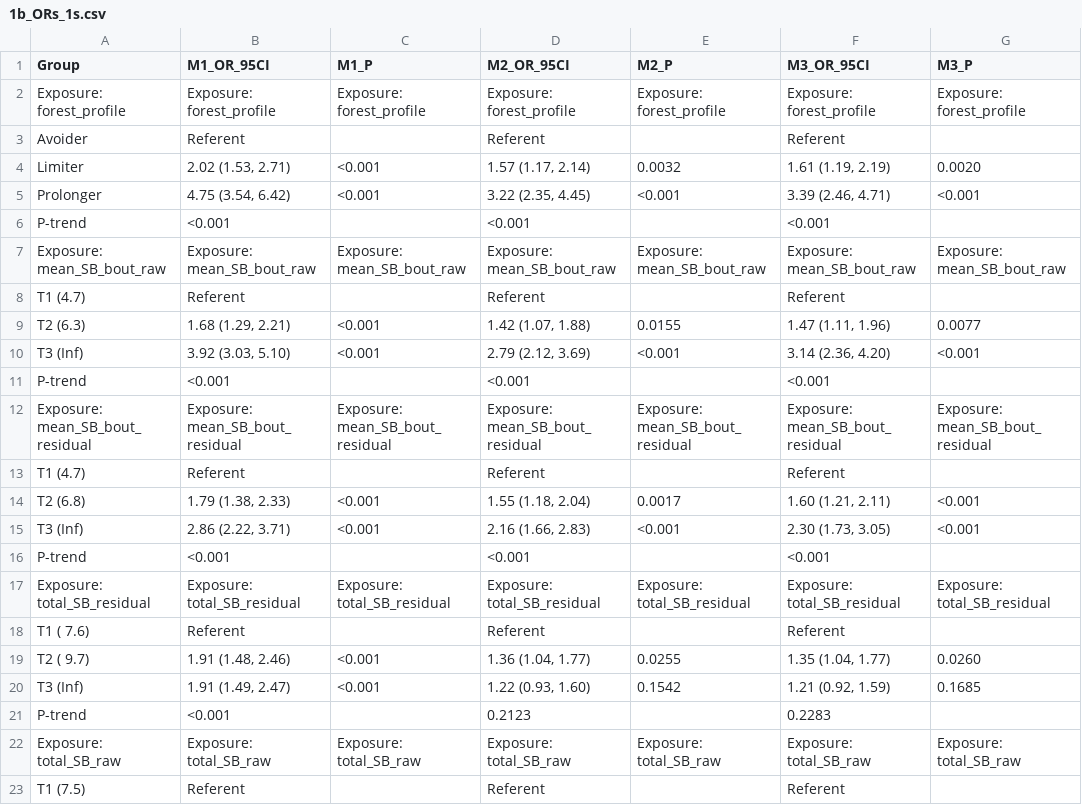
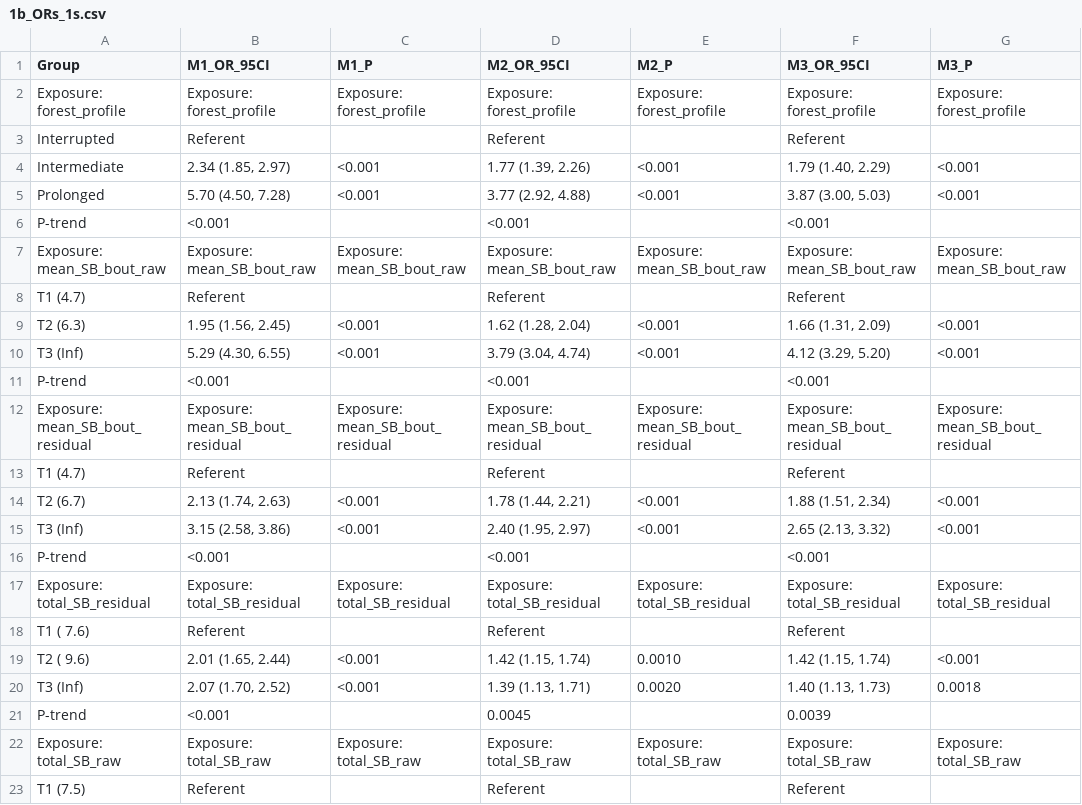
Before and after one commit to paulhibbing/SBprofiles, a CSV file: manuscript_code/2b_Epi/1b_ORs_1s.csv, drawn as a sheet; only a part is shown; the diff covers the shown part only.

```diff
--- a/manuscript_code/2b_Epi/1b_ORs_1s.csv
+++ b/manuscript_code/2b_Epi/1b_ORs_1s.csv
@@ -2,5 +2,5 @@ Group,M1_OR_95CI,M1_P,M2_OR_95CI,M2_P,M3_OR_95CI,M3_P
 Exposure: forest_profile,Exposure: forest_profile,Exposure: forest_profile,Exposure: forest_profile,Exposure: forest_profile,Exposure: forest_profile,Exposure: forest_profile
-  Avoider,Referent,"",Referent,"",Referent,""
-  Limiter,"2.02 (1.53, 2.71)",<0.001,"1.57 (1.17, 2.14)",0.0032,"1.61 (1.19, 2.19)",0.0020
-  Prolonger,"4.75 (3.54, 6.42)",<0.001,"3.22 (2.35, 4.45)",<0.001,"3.39 (2.46, 4.71)",<0.001
+  Interrupted,Referent,"",Referent,"",Referent,""
+  Intermediate,"2.34 (1.85, 2.97)",<0.001,"1.77 (1.39, 2.26)",<0.001,"1.79 (1.40, 2.29)",<0.001
+  Prolonged,"5.70 (4.50, 7.28)",<0.001,"3.77 (2.92, 4.88)",<0.001,"3.87 (3.00, 5.03)",<0.001
   P-trend,<0.001,"",<0.001,"",<0.001,""
@@ -8,4 +8,4 @@ Exposure: mean_SB_bout_raw,Exposure: mean_SB_bout_raw,Exposure: mean_SB_bout_raw
   T1 (4.7),Referent,"",Referent,"",Referent,""
-  T2 (6.3),"1.68 (1.29, 2.21)",<0.001,"1.42 (1.07, 1.88)",0.0155,"1.47 (1.11, 1.96)",0.0077
-  T3 (Inf),"3.92 (3.03, 5.10)",<0.001,"2.79 (2.12, 3.69)",<0.001,"3.14 (2.36, 4.20)",<0.001
+  T2 (6.3),"1.95 (1.56, 2.45)",<0.001,"1.62 (1.28, 2.04)",<0.001,"1.66 (1.31, 2.09)",<0.001
+  T3 (Inf),"5.29 (4.30, 6.55)",<0.001,"3.79 (3.04, 4.74)",<0.001,"4.12 (3.29, 5.20)",<0.001
   P-trend,<0.001,"",<0.001,"",<0.001,""
@@ -13,4 +13,4 @@ Exposure: mean_SB_bout_residual,Exposure: mean_SB_bout_residual,Exposure: mean_S
   T1 (4.7),Referent,"",Referent,"",Referent,""
-  T2 (6.8),"1.79 (1.38, 2.33)",<0.001,"1.55 (1.18, 2.04)",0.0017,"1.60 (1.21, 2.11)",<0.001
-  T3 (Inf),"2.86 (2.22, 3.71)",<0.001,"2.16 (1.66, 2.83)",<0.001,"2.30 (1.73, 3.05)",<0.001
+  T2 (6.7),"2.13 (1.74, 2.63)",<0.001,"1.78 (1.44, 2.21)",<0.001,"1.88 (1.51, 2.34)",<0.001
+  T3 (Inf),"3.15 (2.58, 3.86)",<0.001,"2.40 (1.95, 2.97)",<0.001,"2.65 (2.13, 3.32)",<0.001
   P-trend,<0.001,"",<0.001,"",<0.001,""
@@ -18,5 +18,5 @@ Exposure: total_SB_residual,Exposure: total_SB_residual,Exposure: total_SB_resid
   T1 ( 7.6),Referent,"",Referent,"",Referent,""
-  T2 ( 9.7),"1.91 (1.48, 2.46)",<0.001,"1.36 (1.04, 1.77)",0.0255,"1.35 (1.04, 1.77)",0.0260
-  T3 (Inf),"1.91 (1.49, 2.47)",<0.001,"1.22 (0.93, 1.60)",0.1542,"1.21 (0.92, 1.59)",0.1685
-  P-trend,<0.001,"",0.2123,"",0.2283,""
+  T2 ( 9.6),"2.01 (1.65, 2.44)",<0.001,"1.42 (1.15, 1.74)",0.0010,"1.42 (1.15, 1.74)",<0.001
+  T3 (Inf),"2.07 (1.70, 2.52)",<0.001,"1.39 (1.13, 1.71)",0.0020,"1.40 (1.13, 1.73)",0.0018
+  P-trend,<0.001,"",0.0045,"",0.0039,""
 Exposure: total_SB_raw,Exposure: total_SB_raw,Exposure: total_SB_raw,Exposure: total_SB_raw,Exposure: total_SB_raw,Exposure: total_SB_raw,Exposure: total_SB_raw
```
Also changed, not shown: 8 edited cells elsewhere in this file, manuscript_code/2b_Epi/1b_ORs.csv, 6 other files.
